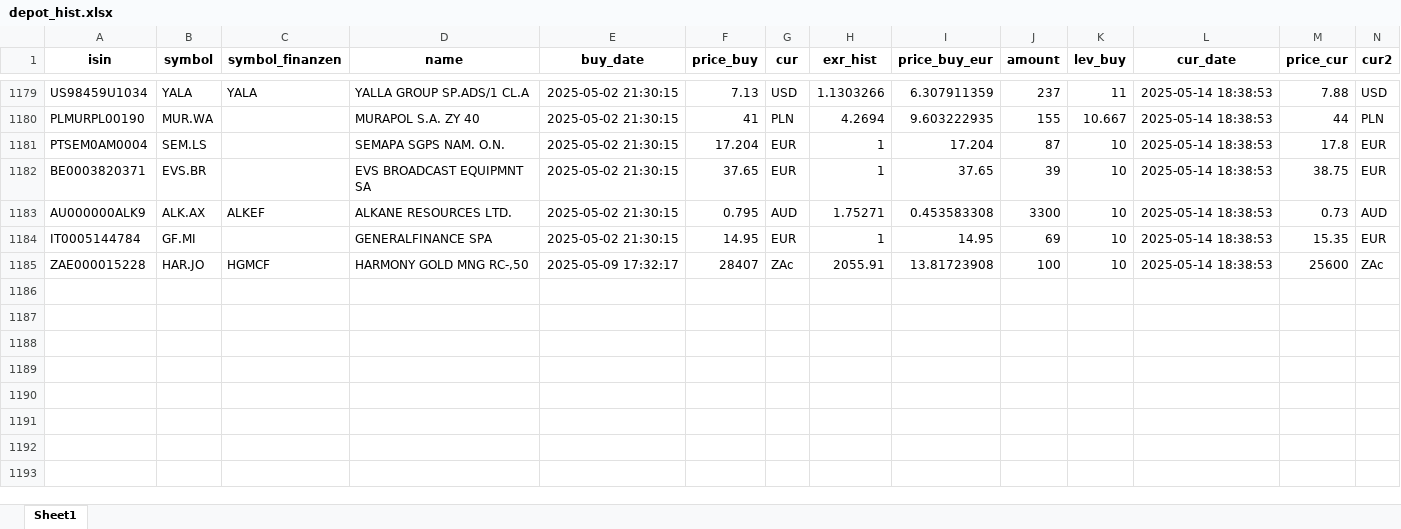
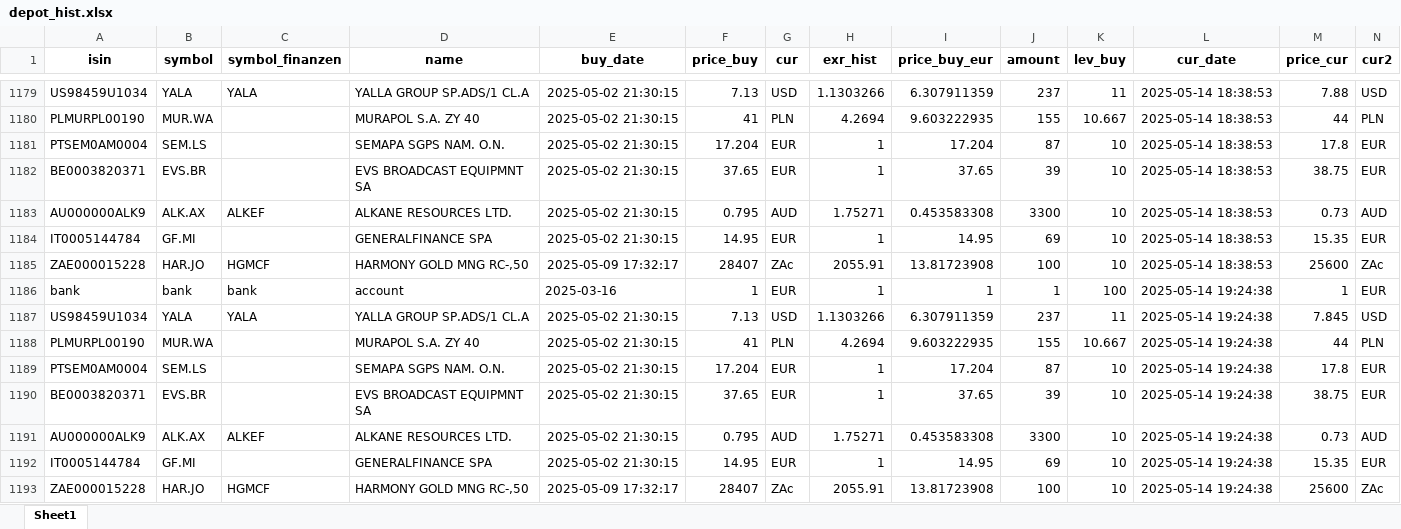
Before and after one commit to ThorstenBLN/stocks, an Excel workbook: data/depot_hist.xlsx, sheet Sheet1, drawn as a sheet; only a part is shown, gaps mark what is left out; values as stored, in another font and other column widths than the file's, no borders; rows hold the shown columns only; the diff names each change by its address in the sheet, - before the commit and + after, or states it on an @@ line.

```diff
--- a/data/depot_hist.xlsx (sheet Sheet1)
+++ b/data/depot_hist.xlsx (sheet Sheet1)
+row 1186: bank | bank | bank | account | 2025-03-16 | 1 | EUR | 1 | 1 | 1 | 100 | 2025-05-14 19:24:38 | 1 | EUR
+row 1187: US98459U1034 | YALA | YALA | YALLA GROUP SP.ADS/1 CL.A | 2025-05-02 21:30:15 | 7.13 | USD | 1.1303266 | 6.307911359 | 237 | 11 | 2025-05-14 19:24:38 | 7.845 | USD
+row 1188: PLMURPL00190 | MUR.WA |  | MURAPOL S.A. ZY 40 | 2025-05-02 21:30:15 | 41 | PLN | 4.2694 | 9.603222935 | 155 | 10.667 | 2025-05-14 19:24:38 | 44 | PLN
+row 1189: PTSEM0AM0004 | SEM.LS |  | SEMAPA SGPS NAM. O.N. | 2025-05-02 21:30:15 | 17.204 | EUR | 1 | 17.204 | 87 | 10 | 2025-05-14 19:24:38 | 17.8 | EUR
+row 1190: BE0003820371 | EVS.BR |  | EVS BROADCAST EQUIPMNT SA | 2025-05-02 21:30:15 | 37.65 | EUR | 1 | 37.65 | 39 | 10 | 2025-05-14 19:24:38 | 38.75 | EUR
+row 1191: AU000000ALK9 | ALK.AX | ALKEF | ALKANE RESOURCES LTD. | 2025-05-02 21:30:15 | 0.795 | AUD | 1.75271 | 0.453583308 | 3300 | 10 | 2025-05-14 19:24:38 | 0.73 | AUD
+row 1192: IT0005144784 | GF.MI |  | GENERALFINANCE SPA | 2025-05-02 21:30:15 | 14.95 | EUR | 1 | 14.95 | 69 | 10 | 2025-05-14 19:24:38 | 15.35 | EUR
+row 1193: ZAE000015228 | HAR.JO | HGMCF | HARMONY GOLD MNG RC-,50 | 2025-05-09 17:32:17 | 28407 | ZAc | 2055.91 | 13.81723908 | 100 | 10 | 2025-05-14 19:24:38 | 25600 | ZAc
```
Also changed, not shown: data/depot.xlsx, data/transactions.xlsx.
